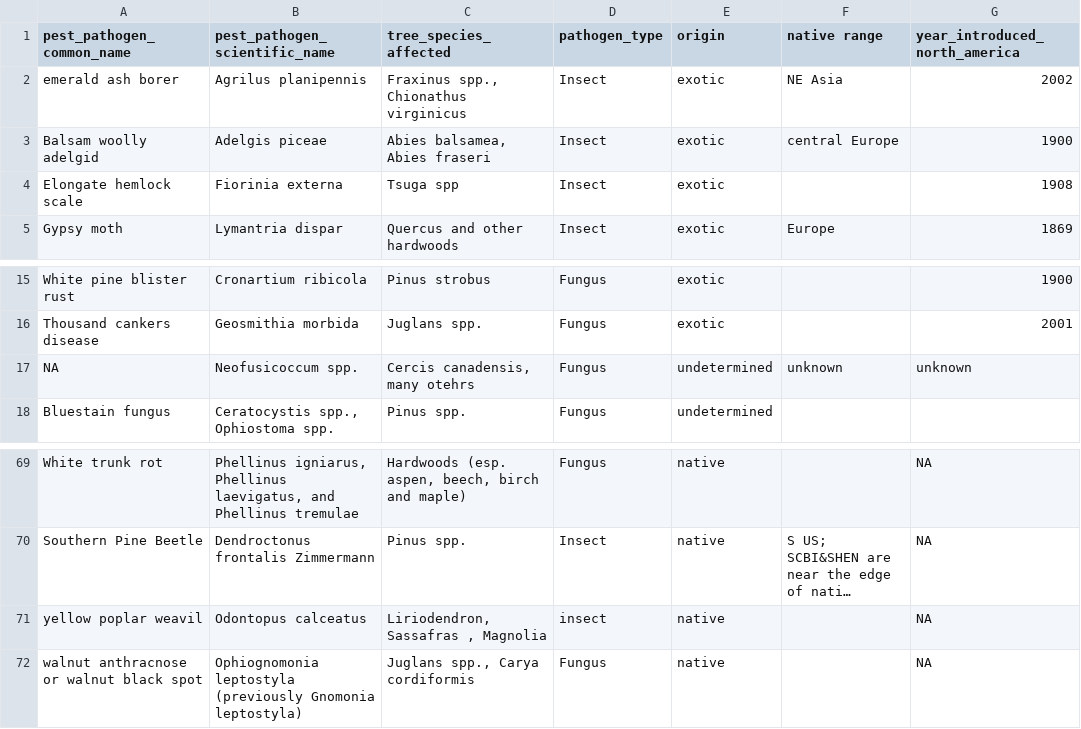
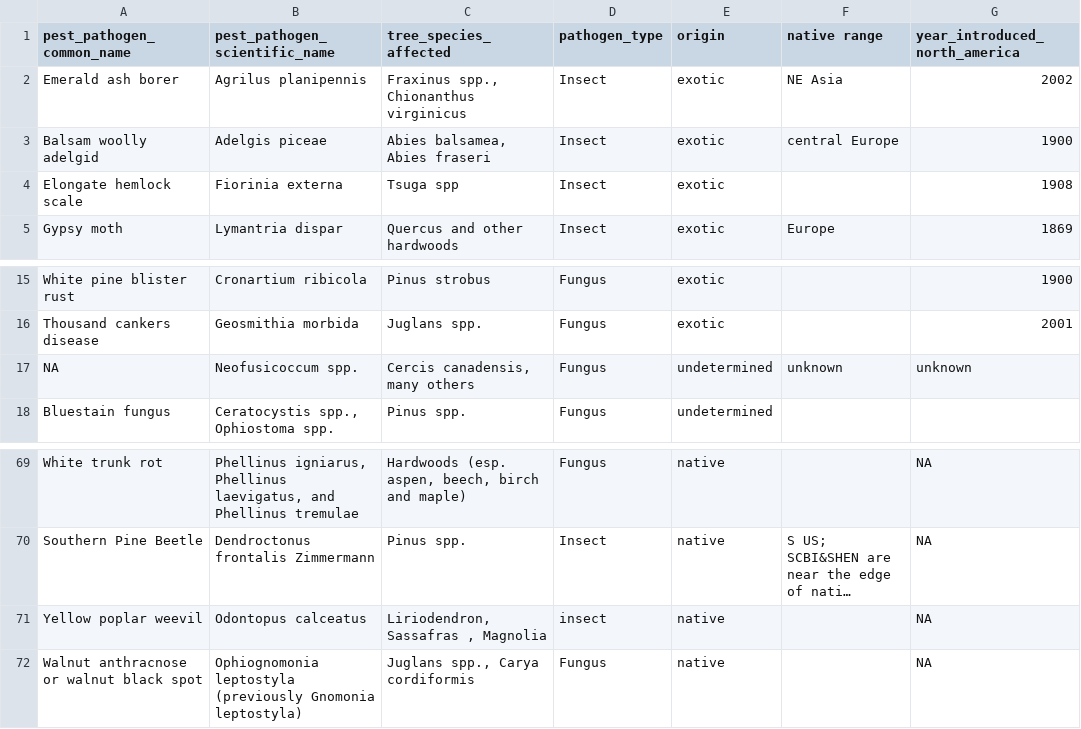
Before and after one commit to SCBI-ForestGEO/SCBI-ForestGEO-Data, a CSV file: species_lists/insect_pests_pathogens/pests_pathogens.csv, drawn as a sheet; only a part is shown, gaps mark what is left out; long unchanged cells end in …; the diff covers the shown part only; the diff names each change by its address in the sheet, - before the commit and + after, or states it on an @@ line.

```diff
--- a/species_lists/insect_pests_pathogens/pests_pathogens.csv
+++ b/species_lists/insect_pests_pathogens/pests_pathogens.csv
-A2 (pest_pathogen_common_name): emerald ash borer
+A2 (pest_pathogen_common_name): Emerald ash borer
-C2 (tree_species_affected): Fraxinus spp., Chionathus virginicus
+C2 (tree_species_affected): Fraxinus spp., Chionanthus virginicus
-C17 (tree_species_affected): Cercis canadensis, many otehrs
+C17 (tree_species_affected): Cercis canadensis, many others
-A71 (pest_pathogen_common_name): yellow poplar weavil
+A71 (pest_pathogen_common_name): Yellow poplar weevil
-A72 (pest_pathogen_common_name): walnut anthracnose or walnut black spot
+A72 (pest_pathogen_common_name): Walnut anthracnose or walnut black spot
```
Also changed, not shown: 10 edited cells elsewhere in this file.
